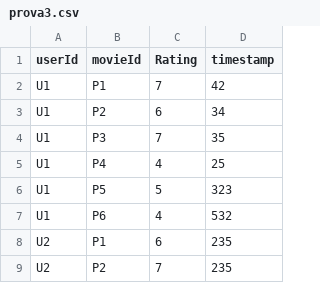
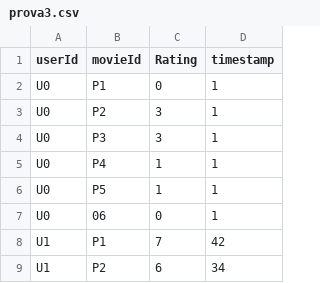
Before and after one commit to NIU1702761/PROJECTE_PA, a CSV file: prova3.csv, drawn as a sheet; only a part is shown; the shorter side is filled out with more unchanged rows; the diff names each change by its address in the sheet, - before the commit and + after, or states it on an @@ line.

```diff
--- a/prova3.csv
+++ b/prova3.csv
+row 2: U0 | P1 | 0 | 1
+row 3: U0 | P2 | 3 | 1
+row 4: U0 | P3 | 3 | 1
+row 5: U0 | P4 | 1 | 1
+row 6: U0 | P5 | 1 | 1
+row 7: U0 | 06 | 0 | 1
```
Also changed, not shown: 4 other files.
